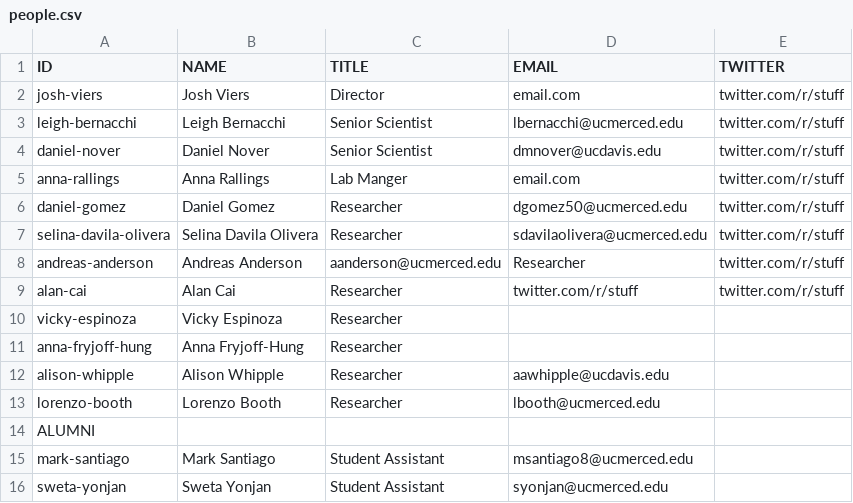
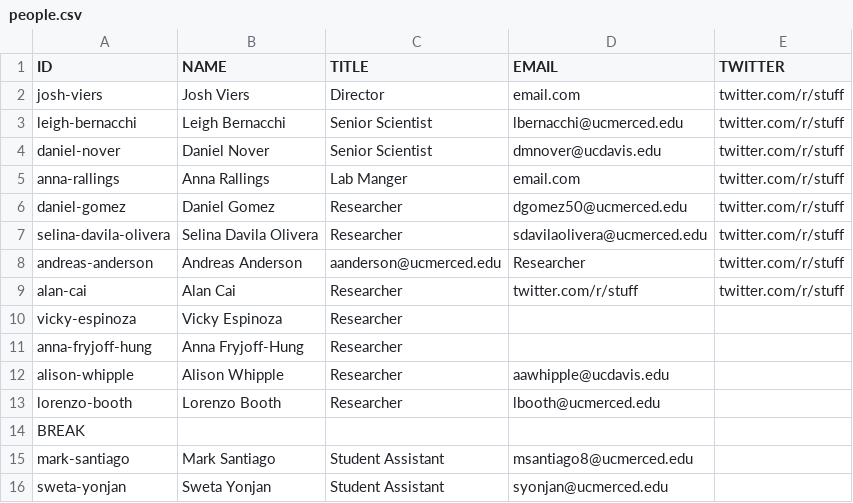
Before and after one commit to vicelab/vicelab.github.io, a CSV file: people/people.csv, drawn as a sheet.

Commit message:
Update people.csv

```diff
--- a/people/people.csv
+++ b/people/people.csv
@@ -13,3 +13,3 @@ alison-whipple,Alison Whipple,Researcher,aawhipple@ucdavis.edu,
 lorenzo-booth,Lorenzo Booth,Researcher,lbooth@ucmerced.edu,
-ALUMNI, , , ,
+BREAK, , , ,
 mark-santiago,Mark Santiago,Student Assistant,msantiago8@ucmerced.edu,
```
